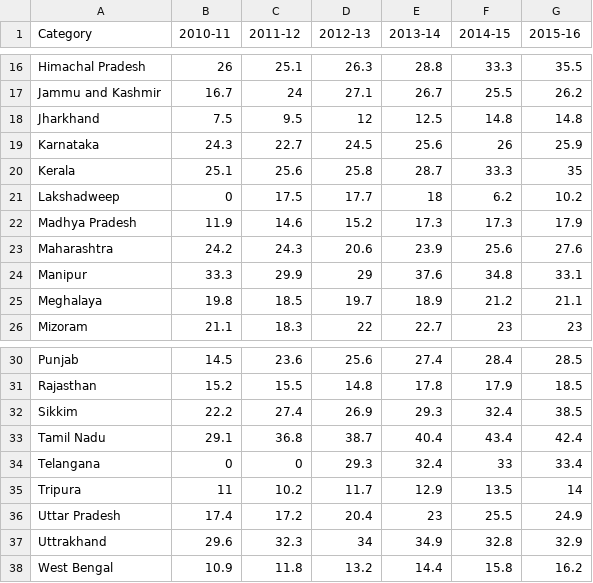
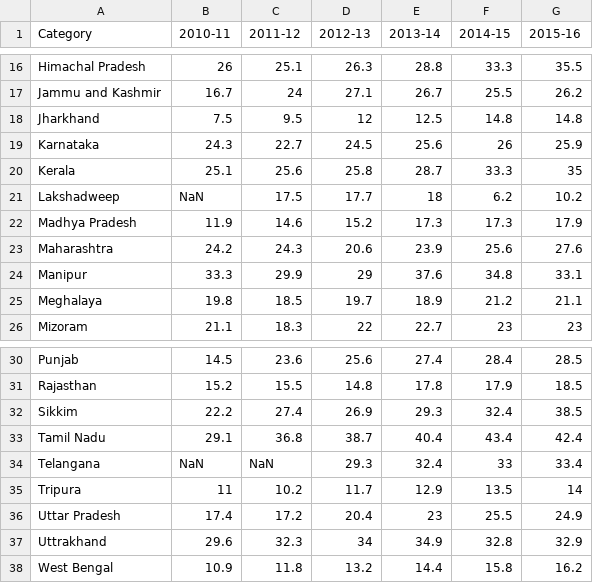
Before and after one commit to diggyg97/GOI-Dataset-Predictor, a CSV file: Datasets/Education/GERH_Female.csv, drawn as a sheet; only a part is shown, gaps mark what is left out.

Commit message:
Added Datasets to 1,2,3

```diff
--- a/Datasets/Education/GERH_Female.csv
+++ b/Datasets/Education/GERH_Female.csv
@@ -20,3 +20,3 @@ Karnataka,24.3,22.7,24.5,25.6,26,25.9
 Kerala,25.1,25.6,25.8,28.7,33.3,35
-Lakshadweep,0,17.5,17.7,18,6.2,10.2
+Lakshadweep,NaN,17.5,17.7,18,6.2,10.2
 Madhya Pradesh,11.9,14.6,15.2,17.3,17.3,17.9
@@ -33,3 +33,3 @@ Sikkim,22.2,27.4,26.9,29.3,32.4,38.5
 Tamil Nadu,29.1,36.8,38.7,40.4,43.4,42.4
-Telangana,0,0,29.3,32.4,33,33.4
+Telangana,NaN,NaN,29.3,32.4,33,33.4
 Tripura,11,10.2,11.7,12.9,13.5,14
```
Also changed, not shown: Datasets/Education/GERH_Male.csv, Datasets/Education/LR_Rural.csv, 35 other files.
